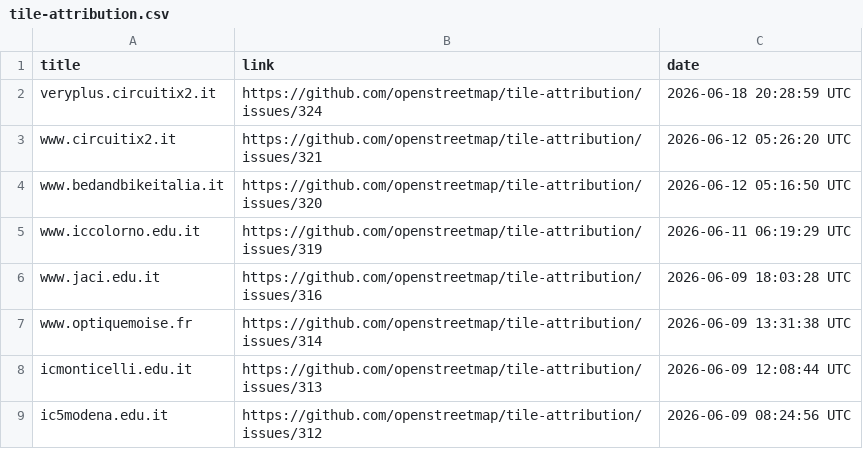
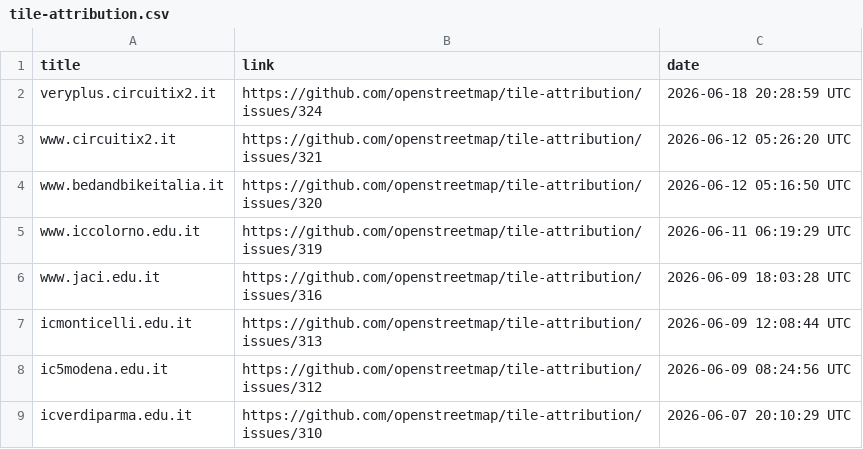
Before and after one commit to openstreetmap/tile-attribution, a CSV file: tile-attribution.csv, drawn as a sheet; only a part is shown; the shorter side is filled out with more unchanged rows.

Commit message:
Removed www.optiquemoise.fr in tile-attribution.csv

```diff
--- a/tile-attribution.csv
+++ b/tile-attribution.csv
@@ -6,3 +6,2 @@ www.iccolorno.edu.it,https://github.com/openstreetmap/tile-attribution/issues/31
 www.jaci.edu.it,https://github.com/openstreetmap/tile-attribution/issues/316,2026-06-09 18:03:28 UTC
-www.optiquemoise.fr,https://github.com/openstreetmap/tile-attribution/issues/314,2026-06-09 13:31:38 UTC
 icmonticelli.edu.it,https://github.com/openstreetmap/tile-attribution/issues/313,2026-06-09 12:08:44 UTC
```
Also changed, not shown: 1 other file.
